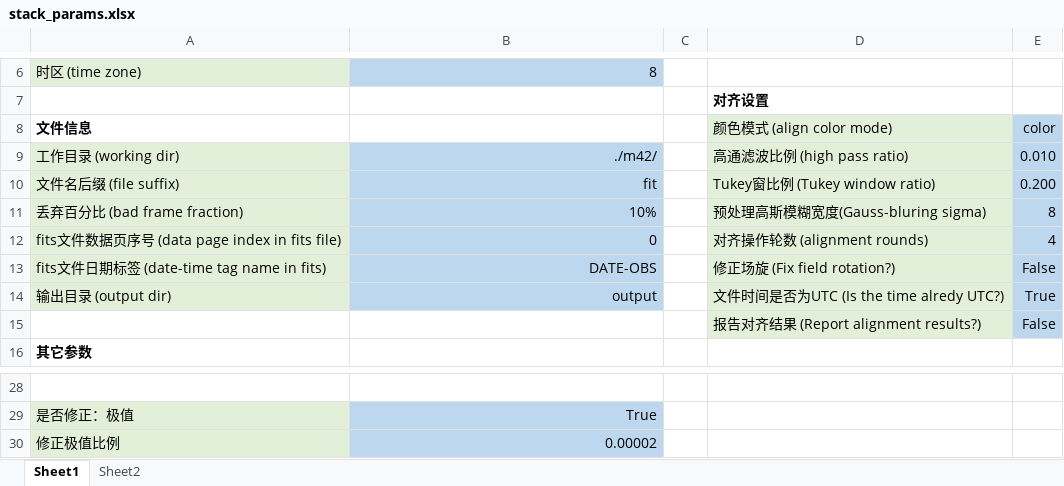
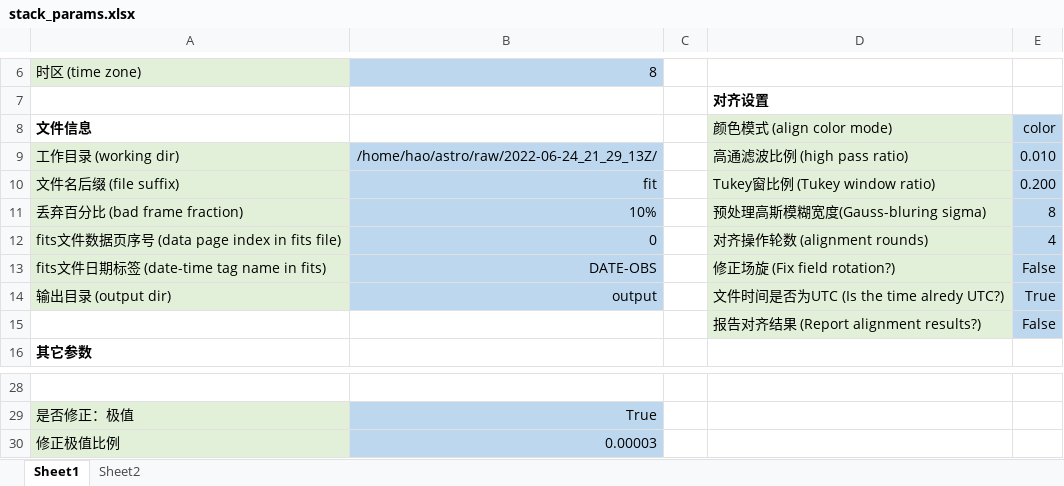
Before and after one commit to liuhao-cn/raw_stack, an Excel workbook: stack_params.xlsx, sheet Sheet1, drawn as a sheet; only a part is shown, gaps mark what is left out; values as stored, in another font and other column widths than the file's, no borders; the diff names each change by its address in the sheet, - before the commit and + after, or states it on an @@ line.

```diff
--- a/stack_params.xlsx (sheet Sheet1)
+++ b/stack_params.xlsx (sheet Sheet1)
-B9: ./m42/
+B9: /home/hao/astro/raw/2022-06-24_21_29_13Z/
-B30: 0.00002
+B30: 0.00003
```
Also changed, not shown: adjust_image_params.xlsx.
